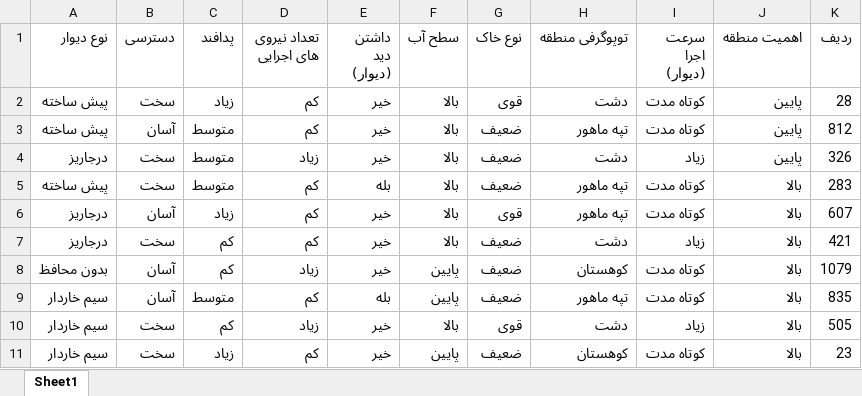
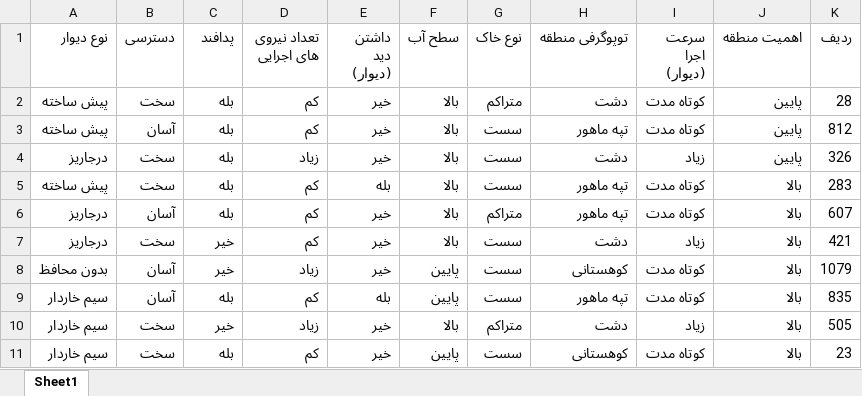
Before and after one commit to passhabi/WallRecommender, an Excel workbook: pollsdata/A/A-abdzadeh.xlsx, sheet Sheet1, drawn as a sheet; values as stored, in another font and other column widths than the file's, no borders; the diff names each change by its address in the sheet, - before the commit and + after, or states it on an @@ line.

```diff
--- a/pollsdata/A/A-abdzadeh.xlsx (sheet Sheet1)
+++ b/pollsdata/A/A-abdzadeh.xlsx (sheet Sheet1)
-C2 (پدافند): زیاد
+C2 (پدافند): بله
-G2 (نوع خاک): قوی
+G2 (نوع خاک): متراکم
-C3:C5 (پدافند): متوسط
+C3:C5 (پدافند): بله
-G3:G5 (نوع خاک): ضعیف
+G3:G5 (نوع خاک): سست
-C6 (پدافند): زیاد
+C6 (پدافند): بله
-G6 (نوع خاک): قوی
+G6 (نوع خاک): متراکم
-C7:C8 (پدافند): کم
+C7:C8 (پدافند): خیر
-G7:G9 (نوع خاک): ضعیف
+G7:G9 (نوع خاک): سست
-H8 (توپوگرفی منطقه): کوهستان
+H8 (توپوگرفی منطقه): کوهستانی
-C9 (پدافند): متوسط
+C9 (پدافند): بله
-C10 (پدافند): کم
+C10 (پدافند): خیر
-G10 (نوع خاک): قوی
+G10 (نوع خاک): متراکم
-C11 (پدافند): زیاد
+C11 (پدافند): بله
-G11 (نوع خاک): ضعیف
+G11 (نوع خاک): سست
-H11 (توپوگرفی منطقه): کوهستان
+H11 (توپوگرفی منطقه): کوهستانی
```
Also changed, not shown: 9 other files.
